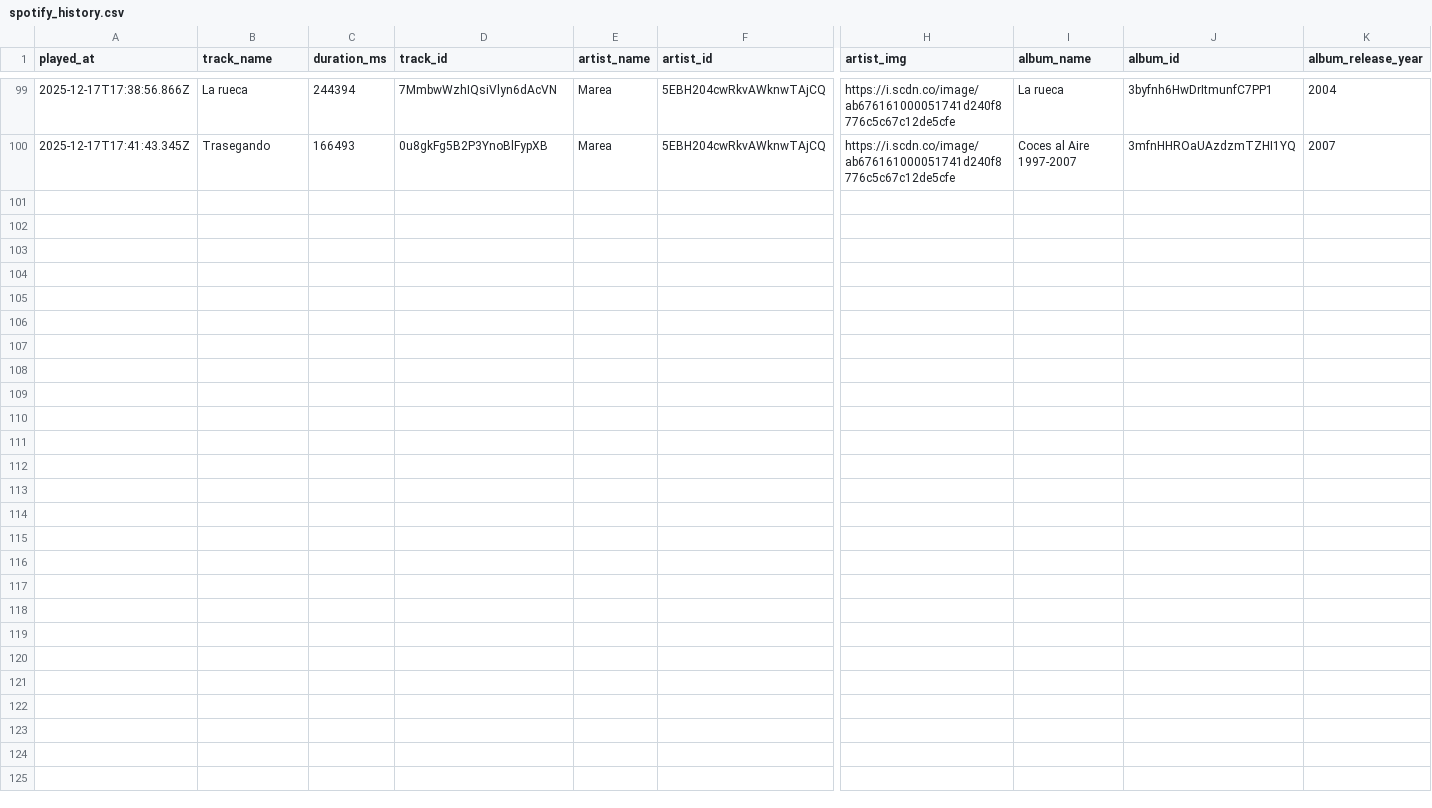
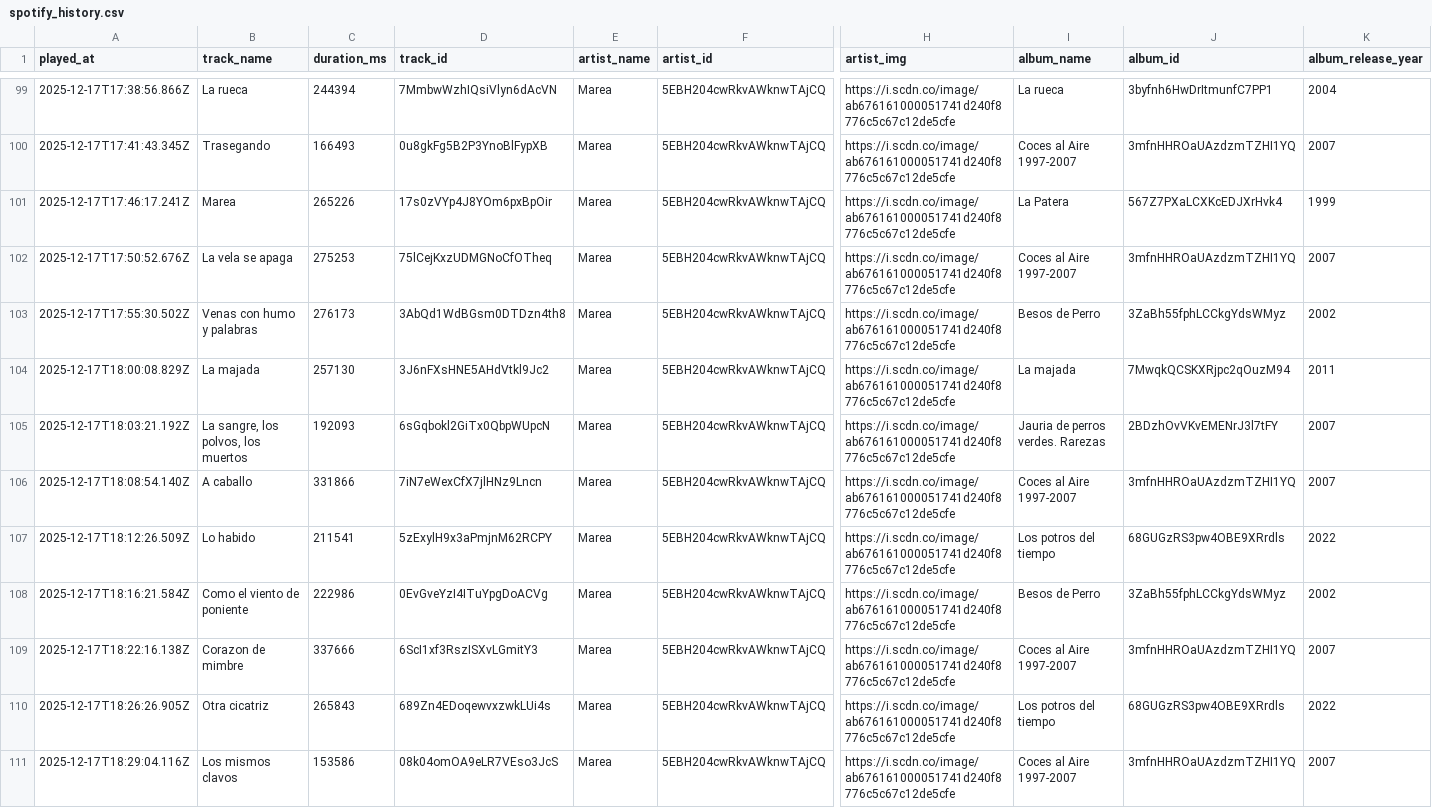
Before and after one commit to Edupastore/spothistory, a CSV file: spotify_history.csv, drawn as a sheet; only a part is shown, gaps mark what is left out; rows hold the shown columns only; the diff names each change by its address in the sheet, - before the commit and + after, or states it on an @@ line.

```diff
--- a/spotify_history.csv
+++ b/spotify_history.csv
+row 101: 2025-12-17T17:46:17.241Z | Marea | 265226 | 17s0zVYp4J8YOm6pxBpOir | Marea | 5EBH204cwRkvAWknwTAjCQ | https://i.scdn.co/image/ab676161000051741d240f8776c5c67c12de5cfe | La Patera | 567Z7PXaLCXKcEDJXrHvk4 | 1999
+row 102: 2025-12-17T17:50:52.676Z | La vela se apaga | 275253 | 75lCejKxzUDMGNoCfOTheq | Marea | 5EBH204cwRkvAWknwTAjCQ | https://i.scdn.co/image/ab676161000051741d240f8776c5c67c12de5cfe | Coces al Aire 1997-2007 | 3mfnHHROaUAzdzmTZHI1YQ | 2007
+row 103: 2025-12-17T17:55:30.502Z | Venas con humo y palabras | 276173 | 3AbQd1WdBGsm0DTDzn4th8 | Marea | 5EBH204cwRkvAWknwTAjCQ | https://i.scdn.co/image/ab676161000051741d240f8776c5c67c12de5cfe | Besos de Perro | 3ZaBh55fphLCCkgYdsWMyz | 2002
+row 104: 2025-12-17T18:00:08.829Z | La majada | 257130 | 3J6nFXsHNE5AHdVtkl9Jc2 | Marea | 5EBH204cwRkvAWknwTAjCQ | https://i.scdn.co/image/ab676161000051741d240f8776c5c67c12de5cfe | La majada | 7MwqkQCSKXRjpc2qOuzM94 | 2011
+row 105: 2025-12-17T18:03:21.192Z | La sangre, los polvos, los muertos | 192093 | 6sGqbokl2GiTx0QbpWUpcN | Marea | 5EBH204cwRkvAWknwTAjCQ | https://i.scdn.co/image/ab676161000051741d240f8776c5c67c12de5cfe | Jauria de perros verdes. Rarezas | 2BDzhOvVKvEMENrJ3l7tFY | 2007
+row 106: 2025-12-17T18:08:54.140Z | A caballo | 331866 | 7iN7eWexCfX7jlHNz9Lncn | Marea | 5EBH204cwRkvAWknwTAjCQ | https://i.scdn.co/image/ab676161000051741d240f8776c5c67c12de5cfe | Coces al Aire 1997-2007 | 3mfnHHROaUAzdzmTZHI1YQ | 2007
+row 107: 2025-12-17T18:12:26.509Z | Lo habido | 211541 | 5zExylH9x3aPmjnM62RCPY | Marea | 5EBH204cwRkvAWknwTAjCQ | https://i.scdn.co/image/ab676161000051741d240f8776c5c67c12de5cfe | Los potros del tiempo | 68GUGzRS3pw4OBE9XRrdls | 2022
+row 108: 2025-12-17T18:16:21.584Z | Como el viento de poniente | 222986 | 0EvGveYzI4ITuYpgDoACVg | Marea | 5EBH204cwRkvAWknwTAjCQ | https://i.scdn.co/image/ab676161000051741d240f8776c5c67c12de5cfe | Besos de Perro | 3ZaBh55fphLCCkgYdsWMyz | 2002
+row 109: 2025-12-17T18:22:16.138Z | Corazon de mimbre | 337666 | 6ScI1xf3RszISXvLGmitY3 | Marea | 5EBH204cwRkvAWknwTAjCQ | https://i.scdn.co/image/ab676161000051741d240f8776c5c67c12de5cfe | Coces al Aire 1997-2007 | 3mfnHHROaUAzdzmTZHI1YQ | 2007
+row 110: 2025-12-17T18:26:26.905Z | Otra cicatriz | 265843 | 689Zn4EDoqewvxzwkLUi4s | Marea | 5EBH204cwRkvAWknwTAjCQ | https://i.scdn.co/image/ab676161000051741d240f8776c5c67c12de5cfe | Los potros del tiempo | 68GUGzRS3pw4OBE9XRrdls | 2022
+row 111: 2025-12-17T18:29:04.116Z | Los mismos clavos | 153586 | 08k04omOA9eLR7VEso3JcS | Marea | 5EBH204cwRkvAWknwTAjCQ | https://i.scdn.co/image/ab676161000051741d240f8776c5c67c12de5cfe | Coces al Aire 1997-2007 | 3mfnHHROaUAzdzmTZHI1YQ | 2007
```
